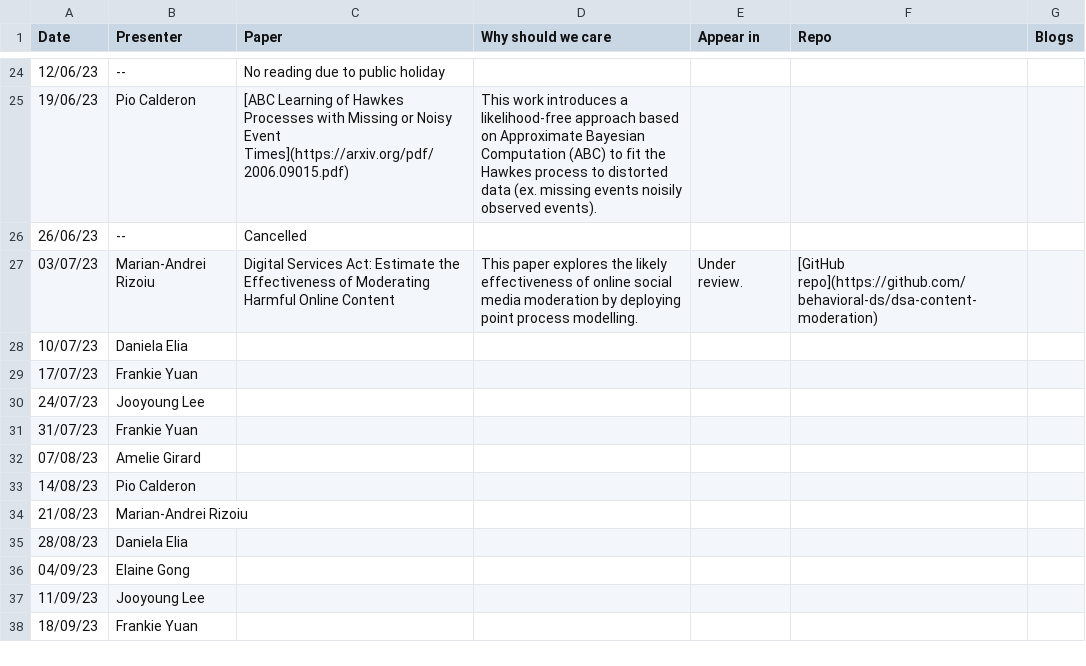
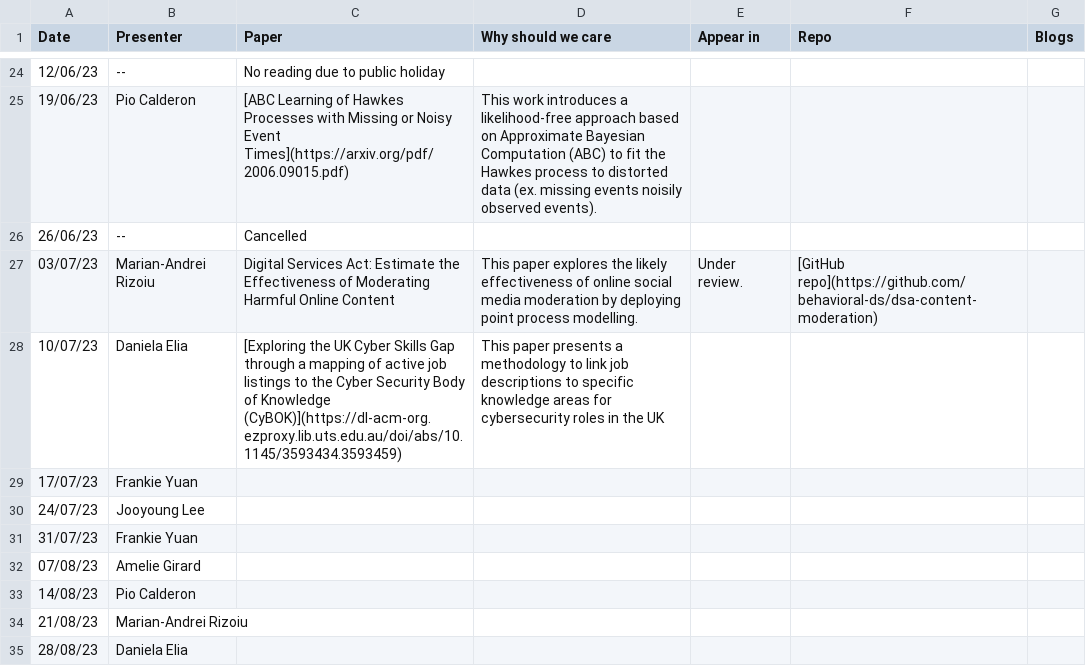
Before and after one commit to behavioral-ds/behavioral-ds.github.io, a CSV file: reading/reading_group_schedule.csv, drawn as a sheet; only a part is shown, gaps mark what is left out; the shorter side is filled out with more unchanged rows.

```diff
--- a/reading/reading_group_schedule.csv
+++ b/reading/reading_group_schedule.csv
@@ -27,3 +27,3 @@ Date,Presenter,Paper,Why should we care,Appear in,Repo,Blogs
 03/07/23,Marian-Andrei Rizoiu,Digital Services Act: Estimate the Effectiveness of Moderating Harmful Online Content,This paper explores the likely effectiveness of online social media moderation by deploying point process modelling.,Under review.,[GitHub repo](https://github.com/behavioral-ds/dsa-content-moderation),
-10/07/23,Daniela Elia,,,,,
+10/07/23,Daniela Elia,[Exploring the UK Cyber Skills Gap through a mapping of active job listings to the Cyber Security Body of Knowledge (CyBOK)](https://dl-acm-org.ezproxy.lib.uts.edu.au/doi/abs/10.1145/3593434.3593459),This paper presents a methodology to link job descriptions to specific knowledge areas for cybersecurity roles in the UK,,,
 17/07/23,Frankie Yuan,,,,,
```
Also changed, not shown: 2 other files.
